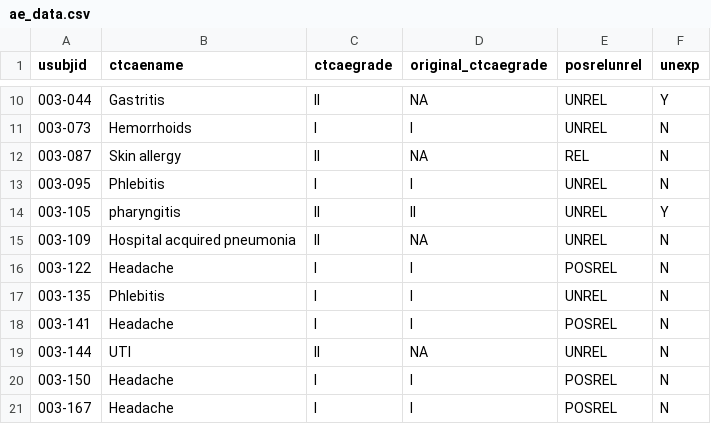
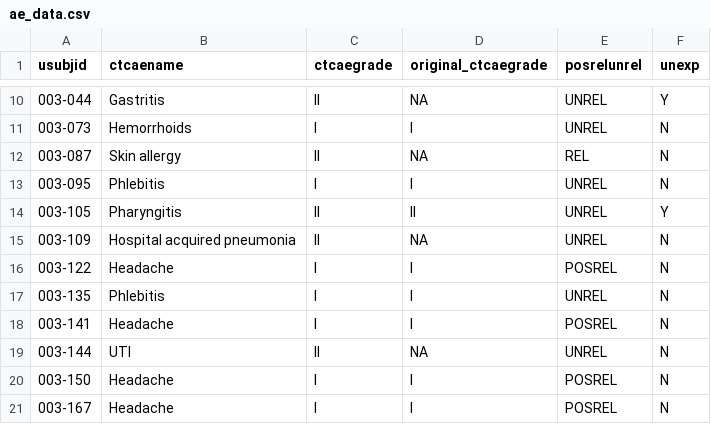
Before and after one commit to oucru-biostats/C306, a CSV file: inst/extdata/ae_data.csv, drawn as a sheet; only a part is shown, gaps mark what is left out.

Commit message:
updated data for vignette, and updated code for bold the group row

```diff
--- a/inst/extdata/ae_data.csv
+++ b/inst/extdata/ae_data.csv
@@ -13,3 +13,3 @@ usubjid,ctcaename,ctcaegrade,original_ctcaegrade,posrelunrel,unexp
 003-095,Phlebitis,I,I,UNREL,N
-003-105,pharyngitis,II,II,UNREL,Y
+003-105,Pharyngitis,II,II,UNREL,Y
 003-109,Hospital acquired pneumonia,II,NA,UNREL,N
```
Also changed, not shown: 1 other file.
